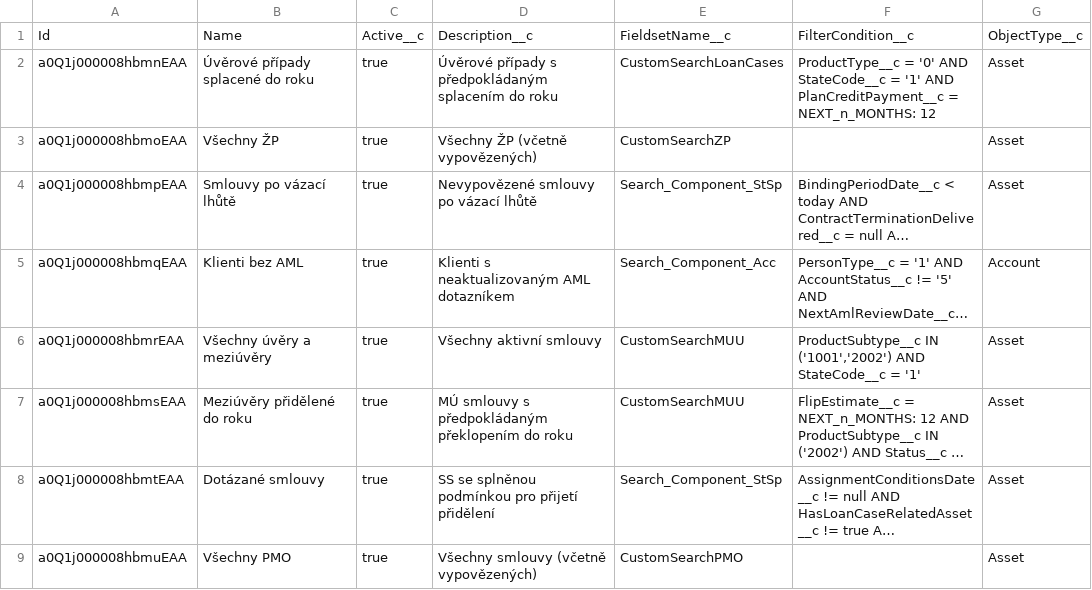
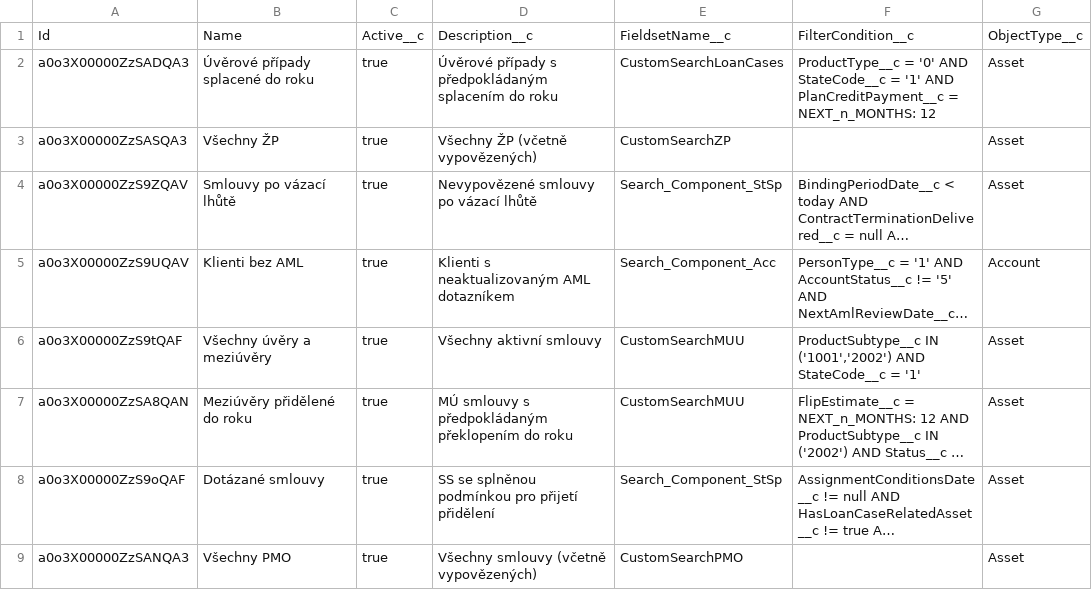
Before and after one commit to psorafa/CMSS, a CSV file: data/custom-search/target/CustomSearchConfiguration__c_insert_target.csv, drawn as a sheet; only a part is shown; long unchanged cells end in …; the diff covers the shown part only; the diff names each change by its address in the sheet, - before the commit and + after, or states it on an @@ line.

```diff
--- a/data/custom-search/target/CustomSearchConfiguration__c_insert_target.csv
+++ b/data/custom-search/target/CustomSearchConfiguration__c_insert_target.csv
-A2: a0Q1j000008hbmnEAA
+A2: a0o3X00000ZzSADQA3
-A3: a0Q1j000008hbmoEAA
+A3: a0o3X00000ZzSASQA3
-A4: a0Q1j000008hbmpEAA
+A4: a0o3X00000ZzS9ZQAV
-A5: a0Q1j000008hbmqEAA
+A5: a0o3X00000ZzS9UQAV
-A6: a0Q1j000008hbmrEAA
+A6: a0o3X00000ZzS9tQAF
-A7: a0Q1j000008hbmsEAA
+A7: a0o3X00000ZzSA8QAN
-A8: a0Q1j000008hbmtEAA
+A8: a0o3X00000ZzS9oQAF
-A9: a0Q1j000008hbmuEAA
+A9: a0o3X00000ZzSANQA3
```
Also changed, not shown: 1 added row, 1 removed row and 26 edited cells elsewhere in this file, data/custom-search/RecordType.csv, data/custom-search/target/RecordType_readonly_target.csv, 1 other file.
